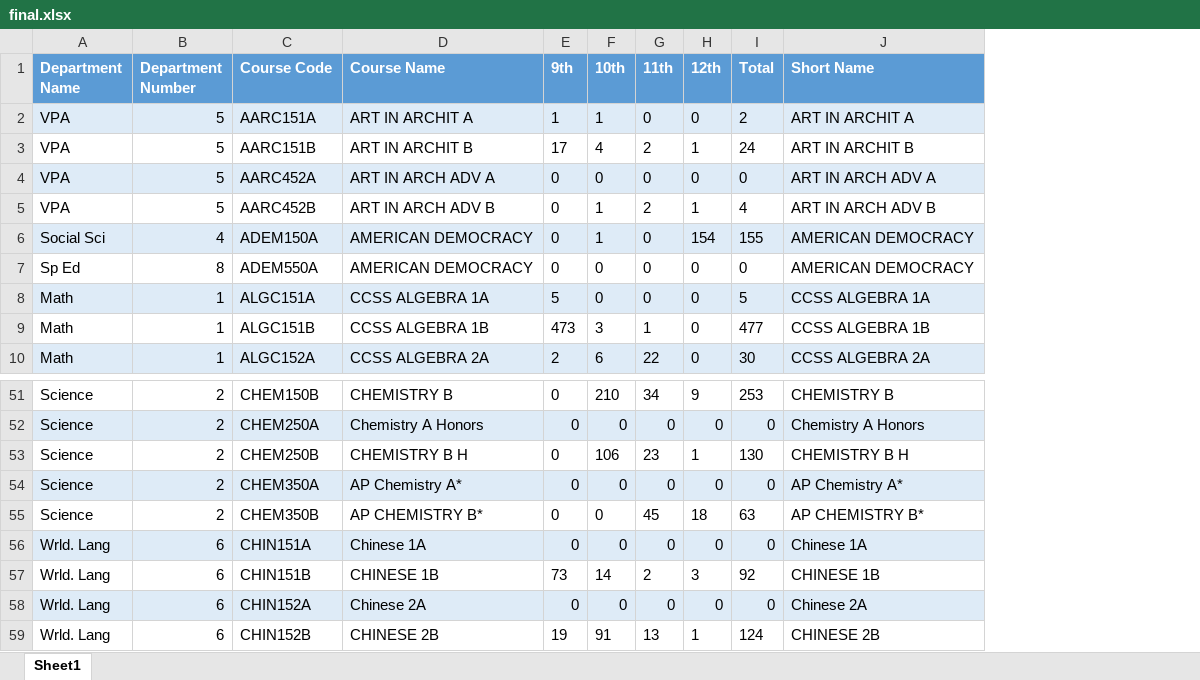
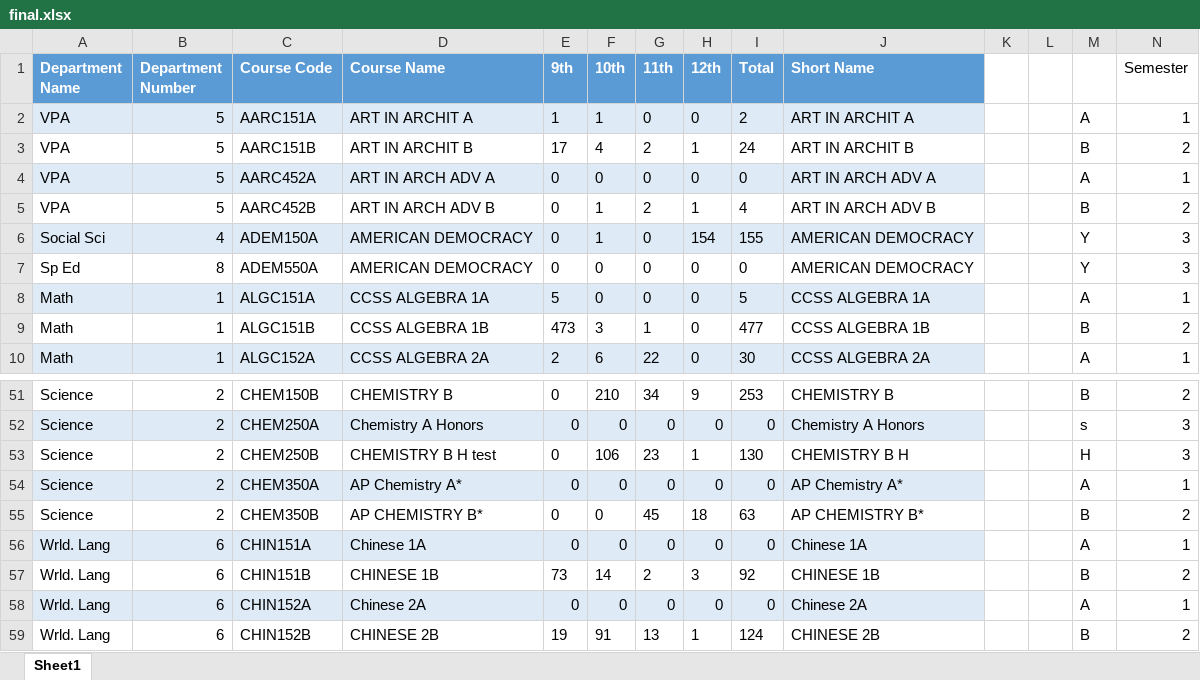
Before and after one commit to dengzac/scheduler, an Excel workbook: models/final.xlsx, sheet Sheet1, drawn as a sheet; only a part is shown, gaps mark what is left out; values as stored, in another font and other column widths than the file's, no borders; the diff names each change by its address in the sheet, - before the commit and + after, or states it on an @@ line.

Commit message:
detect semester from course code

```diff
--- a/models/final.xlsx (sheet Sheet1)
+++ b/models/final.xlsx (sheet Sheet1)
+column K, empty
+column L, empty
+column M, rows 2-10: A | B | A | B | Y | Y | A | B | A; rows 51-59: B | s | H | A | B | A | B | A | B
+column N (Semester), rows 2-10: 1 | 2 | 1 | 2 | 3 | 3 | 1 | 2 | 1; rows 51-59: 2 | 3 | 3 | 1 | 2 | 1 | 2 | 1 | 2
-D53 (Course Name): CHEMISTRY B H
+D53 (Course Name): CHEMISTRY B H test
```
Also changed, not shown: 9 other files.
